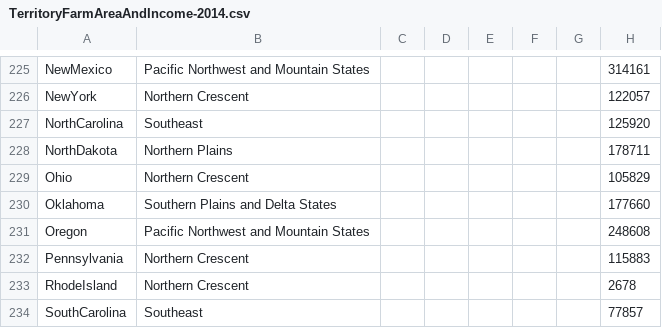
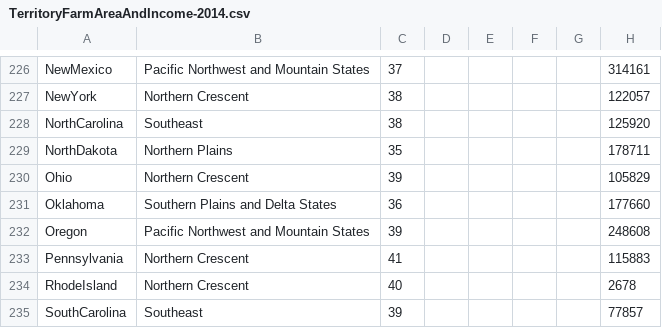
Before and after one commit to castellanos70/StarvationEvasion, a CSV file: data/sim/WorldData/TerritoryFarmAreaAndIncome-2014.csv, drawn as a sheet; only a part is shown, gaps mark what is left out; addresses are those after the commit; the diff covers the shown part only; the diff names each change by its address in the sheet, - before the commit and + after, or states it on an @@ line.

```diff
--- a/data/sim/WorldData/TerritoryFarmAreaAndIncome-2014.csv
+++ b/data/sim/WorldData/TerritoryFarmAreaAndIncome-2014.csv
-C226: (empty)
+C226: 37
-C227:C228: (empty)
+C227:C228: 38
-C229: (empty)
+C229: 35
-C230: (empty)
+C230: 39
-C231: (empty)
+C231: 36
-C232: (empty)
+C232: 39
-C233: (empty)
+C233: 41
-C234: (empty)
+C234: 40
-C235: (empty)
+C235: 39
```
Also changed, not shown: 1 added row and 39 edited cells elsewhere in this file.
